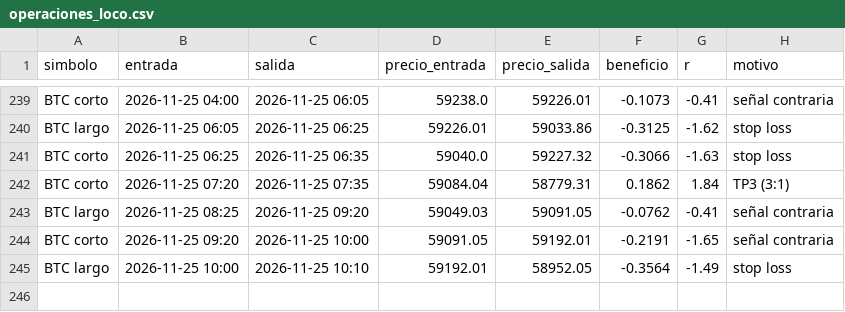
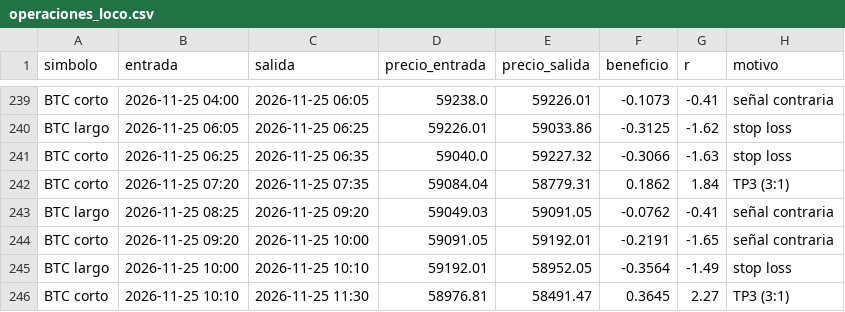
Before and after one commit to KUbikGamerYT/bots-trading, a CSV file: operaciones_loco.csv, drawn as a sheet; only a part is shown, gaps mark what is left out; the diff names each change by its address in the sheet, - before the commit and + after, or states it on an @@ line.

```diff
--- a/operaciones_loco.csv
+++ b/operaciones_loco.csv
+row 246: BTC corto | 2026-11-25 10:10 | 2026-11-25 11:30 | 58976.81 | 58491.47 | 0.3645 | 2.27 | TP3 (3:1)
```
Also changed, not shown: capital_ftmo.csv, capital_loco.csv, 19 other files.
